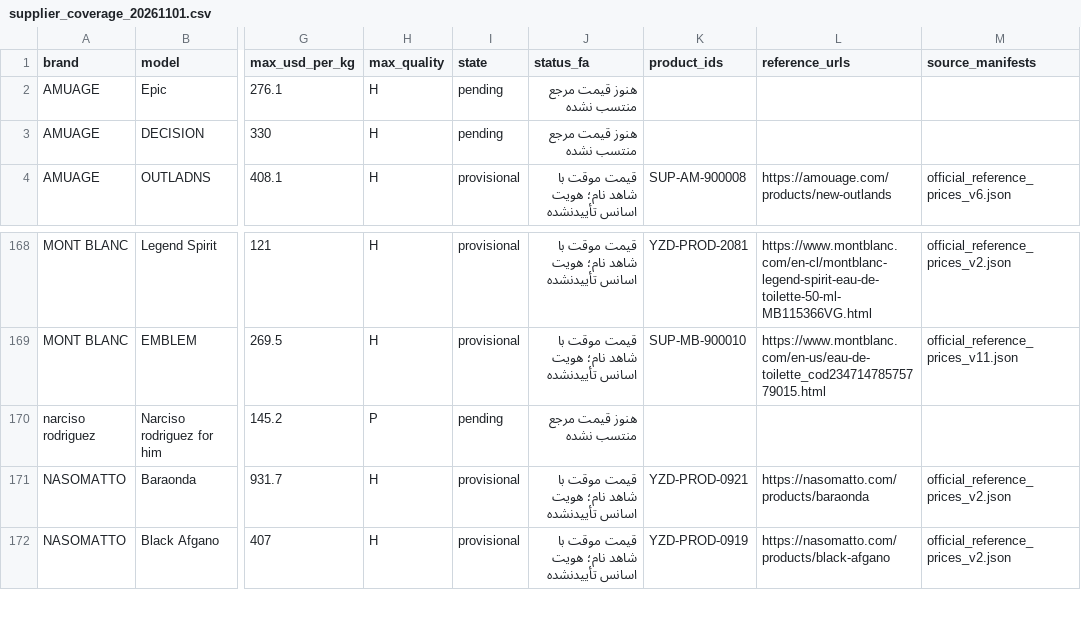
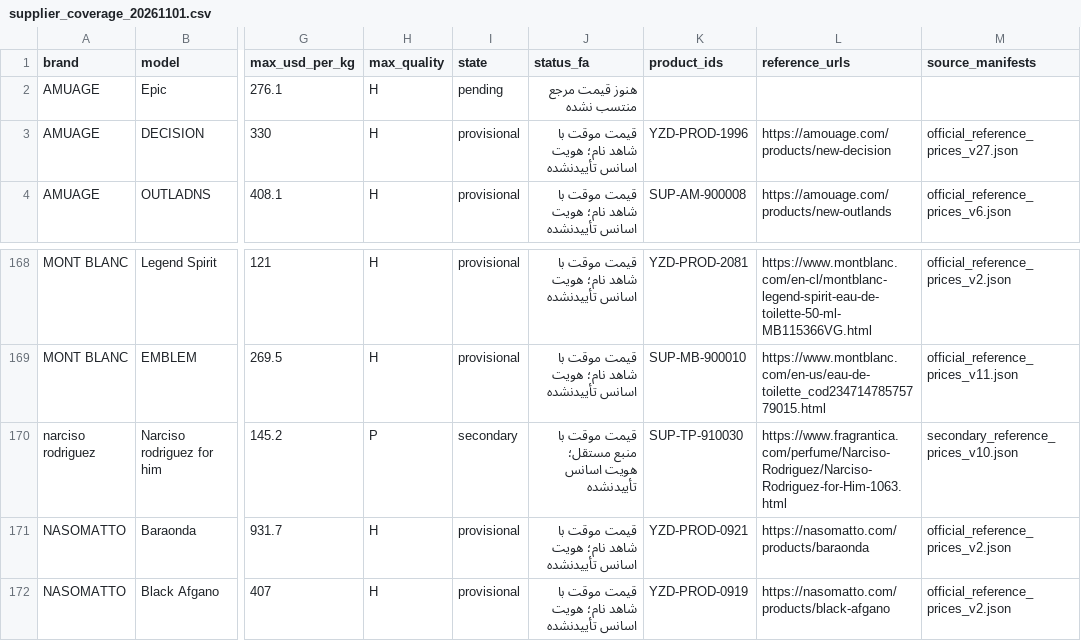
Before and after one commit to Saeedsoli/YZDPRFM, a CSV file: reports/supplier_coverage_20261101.csv, drawn as a sheet; only a part is shown, gaps mark what is left out; the diff names each change by its address in the sheet, - before the commit and + after, or states it on an @@ line.

Commit message:
Correct Decision metadata and add two guarded references

```diff
--- a/reports/supplier_coverage_20261101.csv
+++ b/reports/supplier_coverage_20261101.csv
-I3 (state): pending
+I3 (state): provisional
-J3 (status_fa): هنوز قیمت مرجع منتسب نشده
+J3 (status_fa): قیمت موقت با شاهد نام؛ هویت اسانس تأییدنشده
-K3 (product_ids): (empty)
+K3 (product_ids): YZD-PROD-1996
-L3 (reference_urls): (empty)
+L3 (reference_urls): https://amouage.com/products/new-decision
-M3 (source_manifests): (empty)
+M3 (source_manifests): official_reference_prices_v27.json
-I170 (state): pending
+I170 (state): secondary
-J170 (status_fa): هنوز قیمت مرجع منتسب نشده
+J170 (status_fa): قیمت موقت با منبع مستقل؛ هویت اسانس تأییدنشده
-K170 (product_ids): (empty)
+K170 (product_ids): SUP-TP-910030
-L170 (reference_urls): (empty)
+L170 (reference_urls): https://www.fragrantica.com/perfume/Narciso-Rodriguez/Narciso-Rodriguez-for-Him-1063.html
-M170 (source_manifests): (empty)
+M170 (source_manifests): secondary_reference_prices_v10.json
```
Also changed, not shown: 20 other files.
